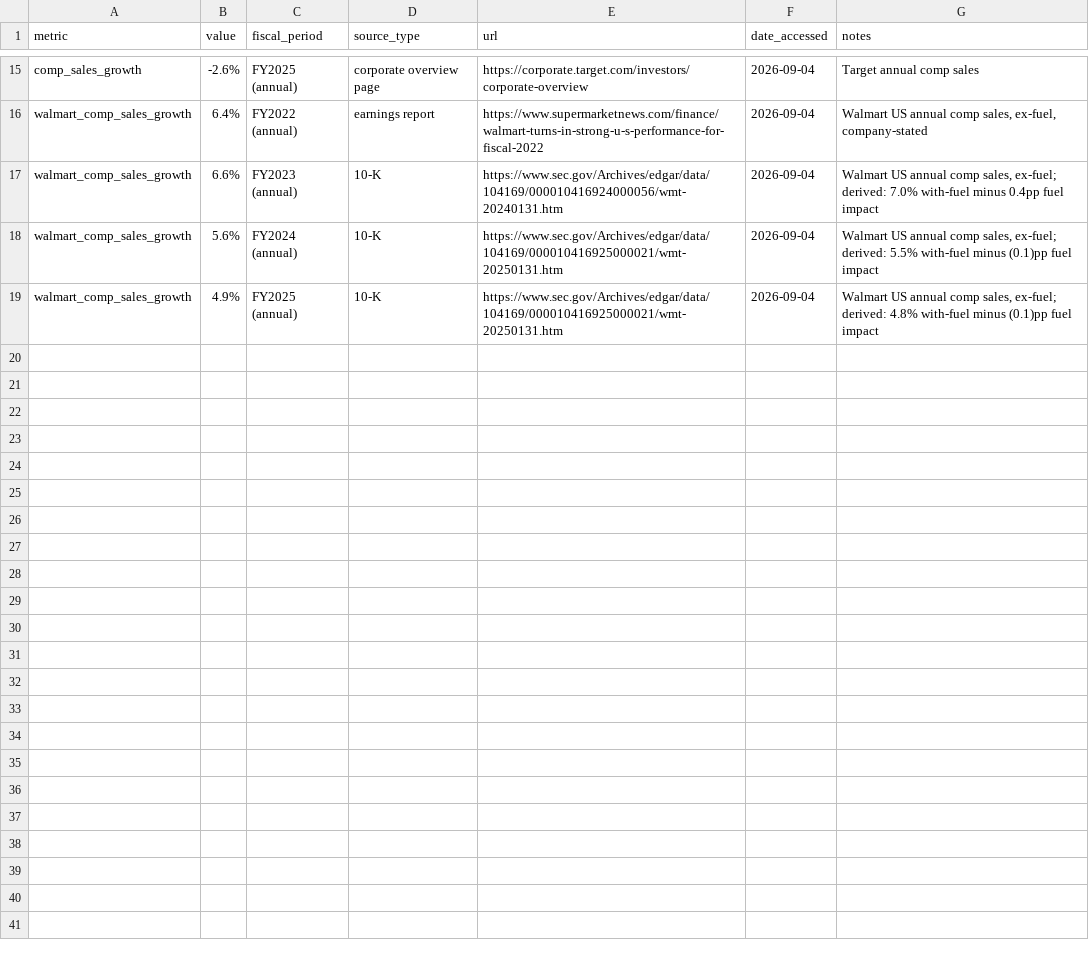
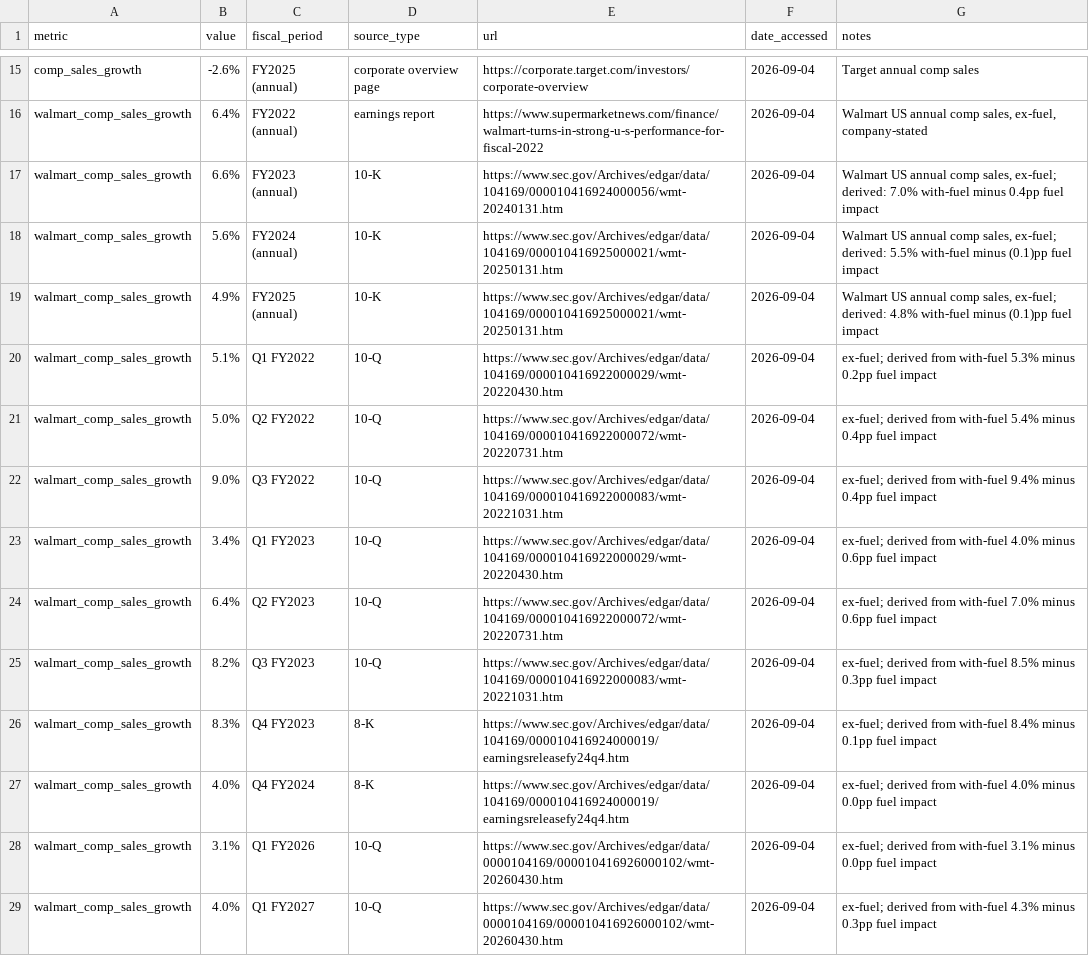
Before and after one commit to jmuns22/target-sales-decomposition, a CSV file: sources/citation_log.csv, drawn as a sheet; only a part is shown, gaps mark what is left out.

Commit message:
Add 10 Walmart quarterly comp sales figures, ex-fuel basis

```diff
--- a/sources/citation_log.csv
+++ b/sources/citation_log.csv
@@ -19 +19,11 @@ walmart_comp_sales_growth,5.6%,FY2024 (annual),10-K,https://www.sec.gov/Archives
 walmart_comp_sales_growth,4.9%,FY2025 (annual),10-K,https://www.sec.gov/Archives/edgar/data/104169/000010416925000021/wmt-20250131.htm,2026-09-04,"Walmart US annual comp sales, ex-fuel; derived: 4.8% with-fuel minus (0.1)pp fuel impact"
+walmart_comp_sales_growth,5.1%,Q1 FY2022,10-Q,https://www.sec.gov/Archives/edgar/data/104169/000010416922000029/wmt-20220430.htm,2026-09-04,"ex-fuel; derived from with-fuel 5.3% minus 0.2pp fuel impact"
+walmart_comp_sales_growth,5.0%,Q2 FY2022,10-Q,https://www.sec.gov/Archives/edgar/data/104169/000010416922000072/wmt-20220731.htm,2026-09-04,"ex-fuel; derived from with-fuel 5.4% minus 0.4pp fuel impact"
+walmart_comp_sales_growth,9.0%,Q3 FY2022,10-Q,https://www.sec.gov/Archives/edgar/data/104169/000010416922000083/wmt-20221031.htm,2026-09-04,"ex-fuel; derived from with-fuel 9.4% minus 0.4pp fuel impact"
+walmart_comp_sales_growth,3.4%,Q1 FY2023,10-Q,https://www.sec.gov/Archives/edgar/data/104169/000010416922000029/wmt-20220430.htm,2026-09-04,"ex-fuel; derived from with-fuel 4.0% minus 0.6pp fuel impact"
+walmart_comp_sales_growth,6.4%,Q2 FY2023,10-Q,https://www.sec.gov/Archives/edgar/data/104169/000010416922000072/wmt-20220731.htm,2026-09-04,"ex-fuel; derived from with-fuel 7.0% minus 0.6pp fuel impact"
+walmart_comp_sales_growth,8.2%,Q3 FY2023,10-Q,https://www.sec.gov/Archives/edgar/data/104169/000010416922000083/wmt-20221031.htm,2026-09-04,"ex-fuel; derived from with-fuel 8.5% minus 0.3pp fuel impact"
+walmart_comp_sales_growth,8.3%,Q4 FY2023,8-K,https://www.sec.gov/Archives/edgar/data/104169/000010416924000019/earningsreleasefy24q4.htm,2026-09-04,"ex-fuel; derived from with-fuel 8.4% minus 0.1pp fuel impact"
+walmart_comp_sales_growth,4.0%,Q4 FY2024,8-K,https://www.sec.gov/Archives/edgar/data/104169/000010416924000019/earningsreleasefy24q4.htm,2026-09-04,"ex-fuel; derived from with-fuel 4.0% minus 0.0pp fuel impact"
+walmart_comp_sales_growth,3.1%,Q1 FY2026,10-Q,https://www.sec.gov/Archives/edgar/data/0000104169/000010416926000102/wmt-20260430.htm,2026-09-04,"ex-fuel; derived from with-fuel 3.1% minus 0.0pp fuel impact"
+walmart_comp_sales_growth,4.0%,Q1 FY2027,10-Q,https://www.sec.gov/Archives/edgar/data/0000104169/000010416926000102/wmt-20260430.htm,2026-09-04,"ex-fuel; derived from with-fuel 4.3% minus 0.3pp fuel impact"
```
